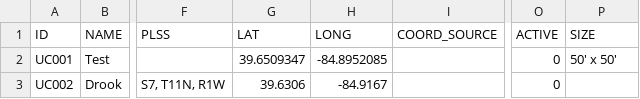
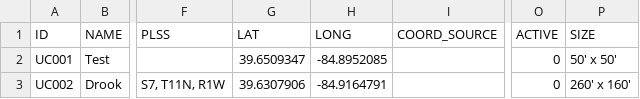
Before and after one commit to Luri-den/UCPC, a CSV file: cemlist.csv, drawn as a sheet; only a part is shown, gaps mark what is left out; the diff names each change by its address in the sheet, - before the commit and + after, or states it on an @@ line.

Commit message:
Update settings.json, cemlist.csv from the editor

```diff
--- a/cemlist.csv
+++ b/cemlist.csv
-G3 (LAT): 39.6306
+G3 (LAT): 39.6307906
-H3 (LONG): -84.9167
+H3 (LONG): -84.9164791
-P3 (SIZE): (empty)
+P3 (SIZE): 260' x 160'
```
